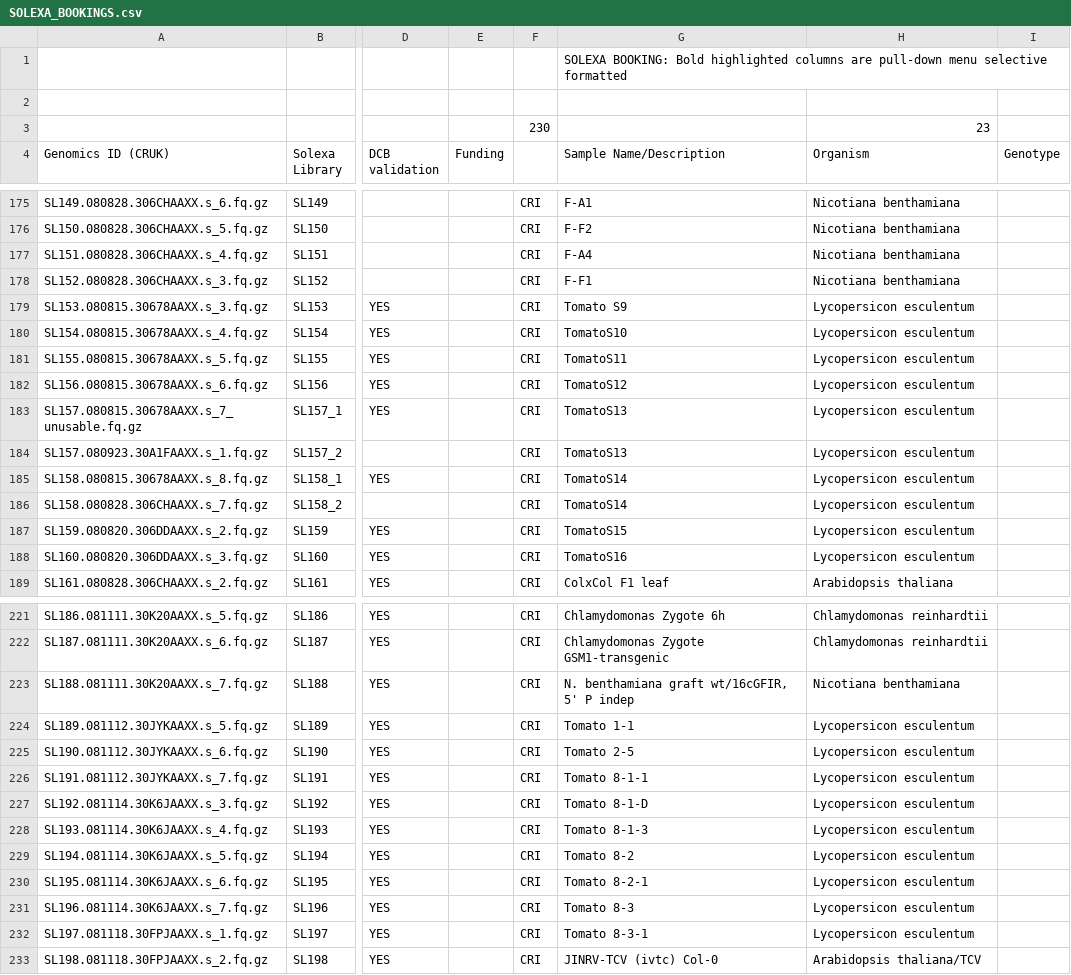
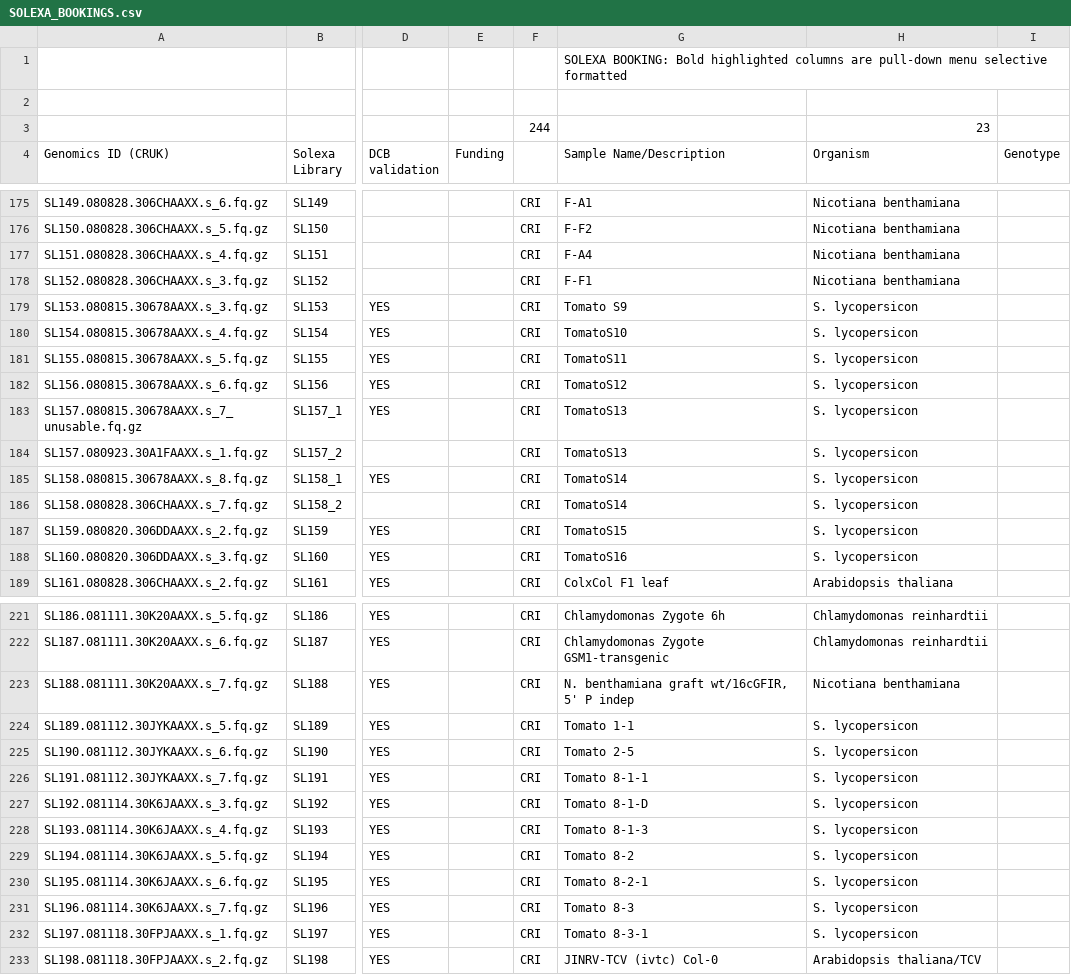
Before and after one commit to kimrutherford/plantsci-pipeline, a CSV file: etc/SOLEXA_BOOKINGS.csv, drawn as a sheet; only a part is shown, gaps mark what is left out; the diff covers the shown part only; the diff names each change by its address in the sheet, - before the commit and + after, or states it on an @@ line.

```diff
--- a/etc/SOLEXA_BOOKINGS.csv
+++ b/etc/SOLEXA_BOOKINGS.csv
-F3: 230
+F3: 244
-H179:H188 (Organism): Lycopersicon esculentum
+H179:H188 (Organism): S. lycopersicon
-H224:H232 (Organism): Lycopersicon esculentum
+H224:H232 (Organism): S. lycopersicon
```
Also changed, not shown: 8 added rows, 2 removed rows and 110 edited cells elsewhere in this file.
